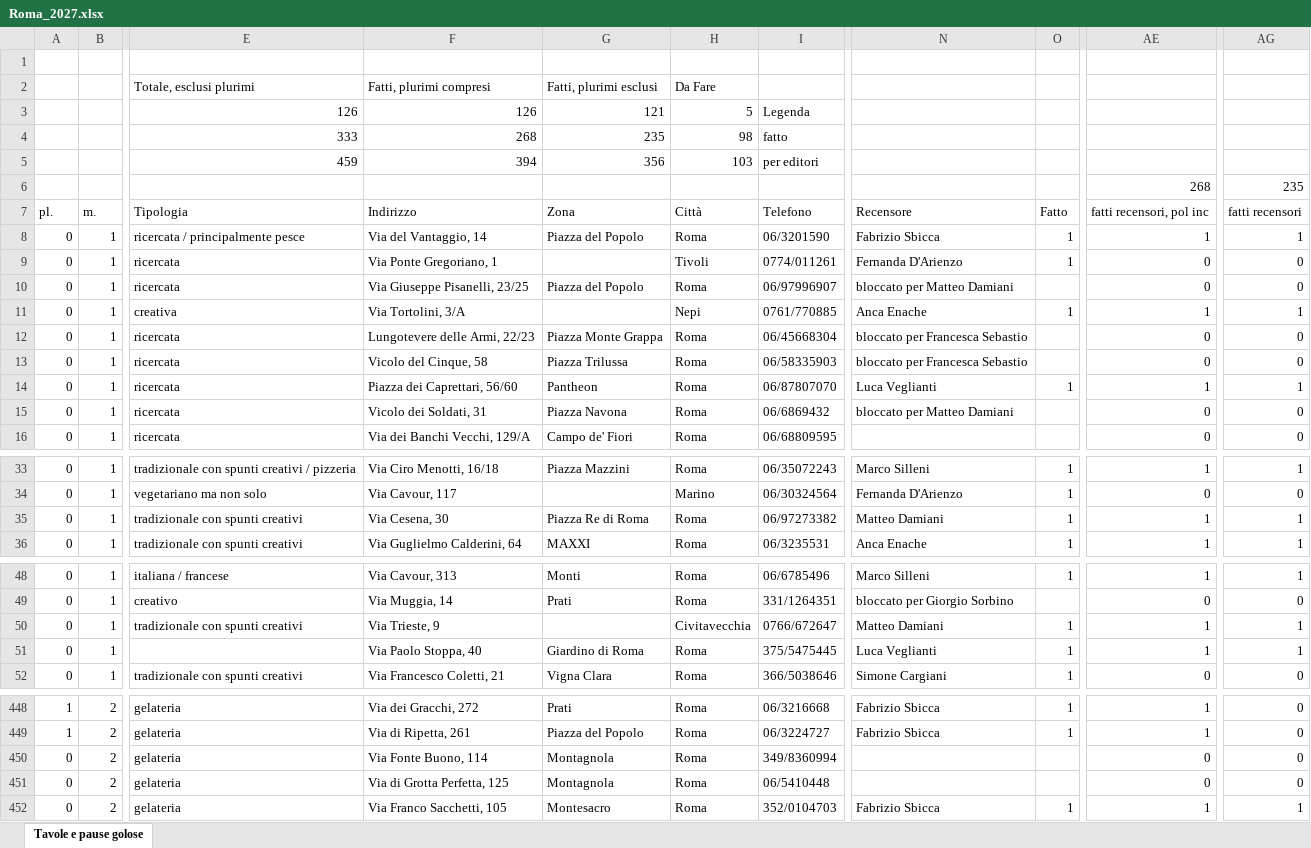
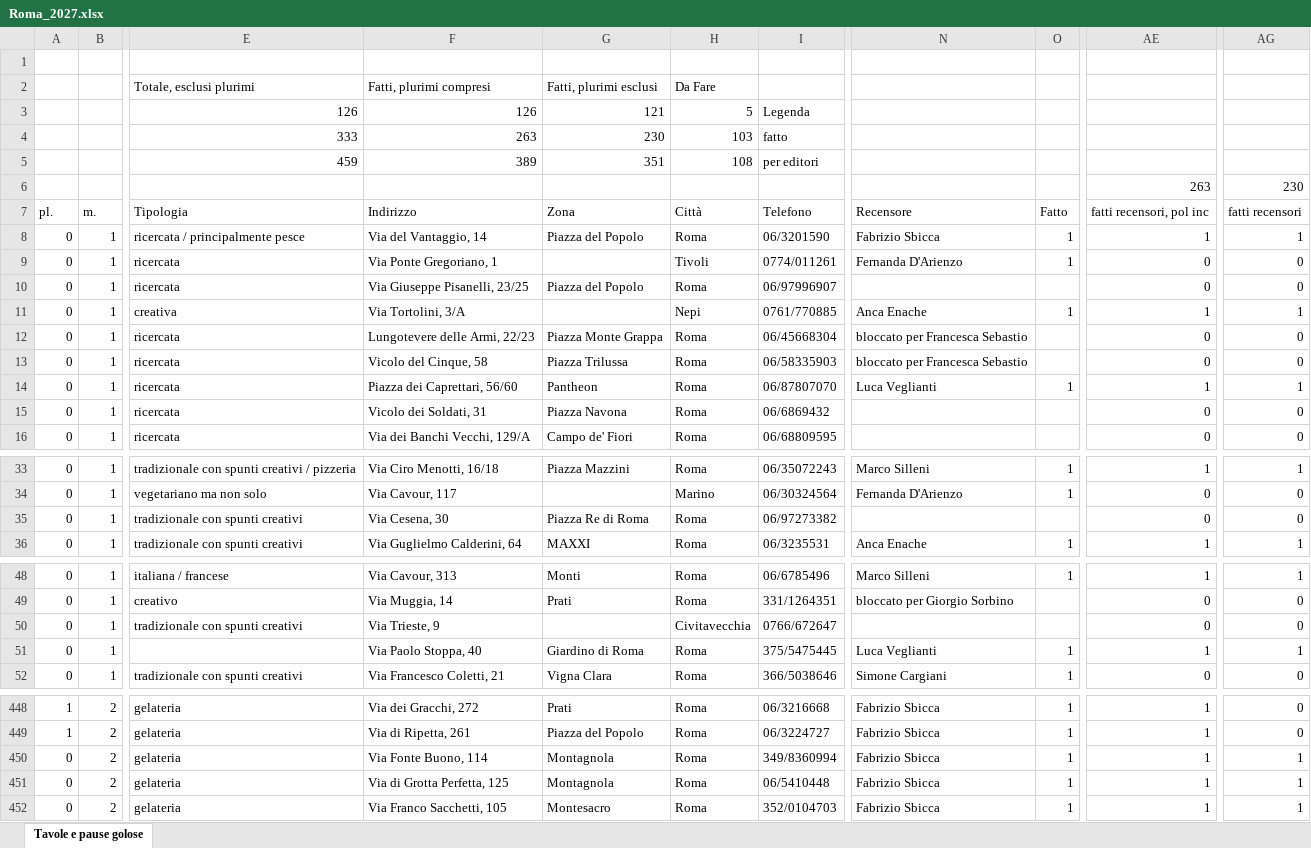
Before and after one commit to pecoraneraeditore/mappa-ristoranti, an Excel workbook: Roma_2027.xlsx, sheet Tavole e pause golose, drawn as a sheet; only a part is shown, gaps mark what is left out; values as stored, in another font and other column widths than the file's, no cell formats; the diff covers the shown part only; the diff names each change by its address in the sheet, - before the commit and + after, or states it on an @@ line.

```diff
--- a/Roma_2027.xlsx (sheet Tavole e pause golose)
+++ b/Roma_2027.xlsx (sheet Tavole e pause golose)
-F4: 268
+F4: 263
-G4: 235
+G4: 230
-H4: 98
+H4: 103
-F5: 394
+F5: 389
-G5: 356
+G5: 351
-H5: 103
+H5: 108
-AE6: 268
+AE6: 263
-AG6: 235
+AG6: 230
-N10: bloccato per Matteo Damiani
+N10: (empty)
-N15: bloccato per Matteo Damiani
+N15: (empty)
-N35: Matteo Damiani
+N35: (empty)
-O35: 1
+O35: (empty)
-AE35: 1
+AE35: 0
-AG35: 1
+AG35: 0
-N50: Matteo Damiani
+N50: (empty)
-O50: 1
+O50: (empty)
-AE50: 1
+AE50: 0
-AG50: 1
+AG50: 0
-N450:N451: (empty)
+N450:N451: Fabrizio Sbicca
-O450:O451: (empty)
+O450:O451: 1
-AE450:AE451: 0
+AE450:AE451: 1
-AG450:AG451: 0
+AG450:AG451: 1
```
Also changed, not shown: 29 edited cells elsewhere in this sheet, cell formats, 3 other files.
